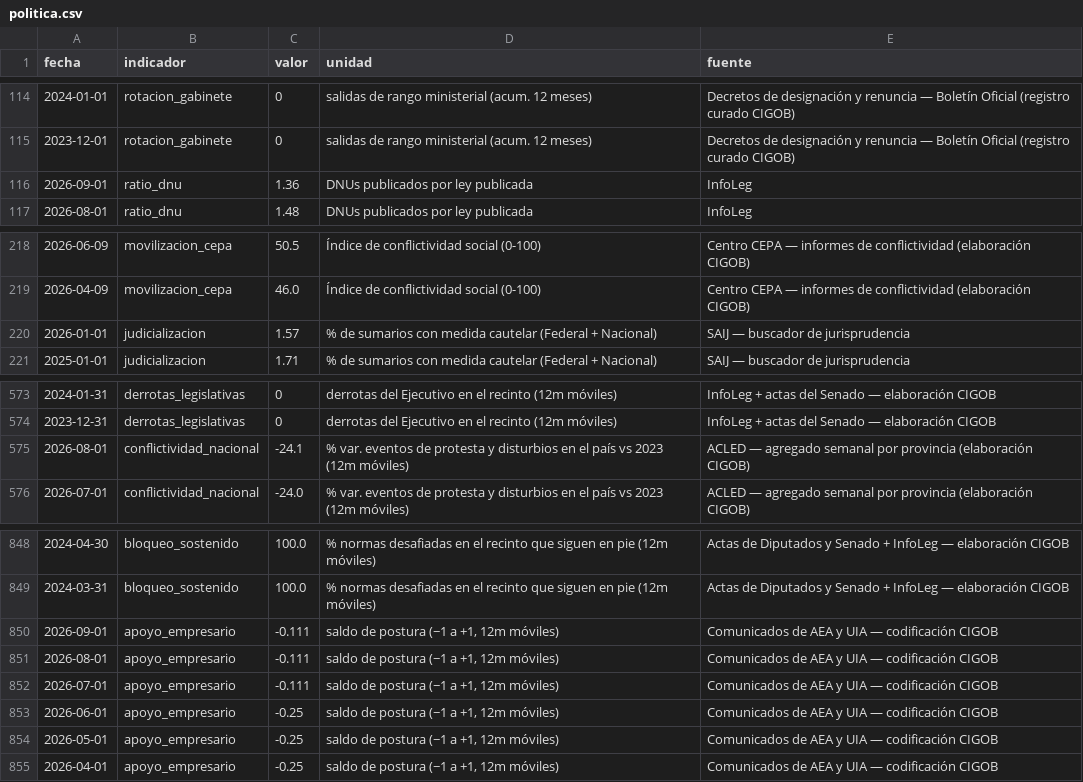
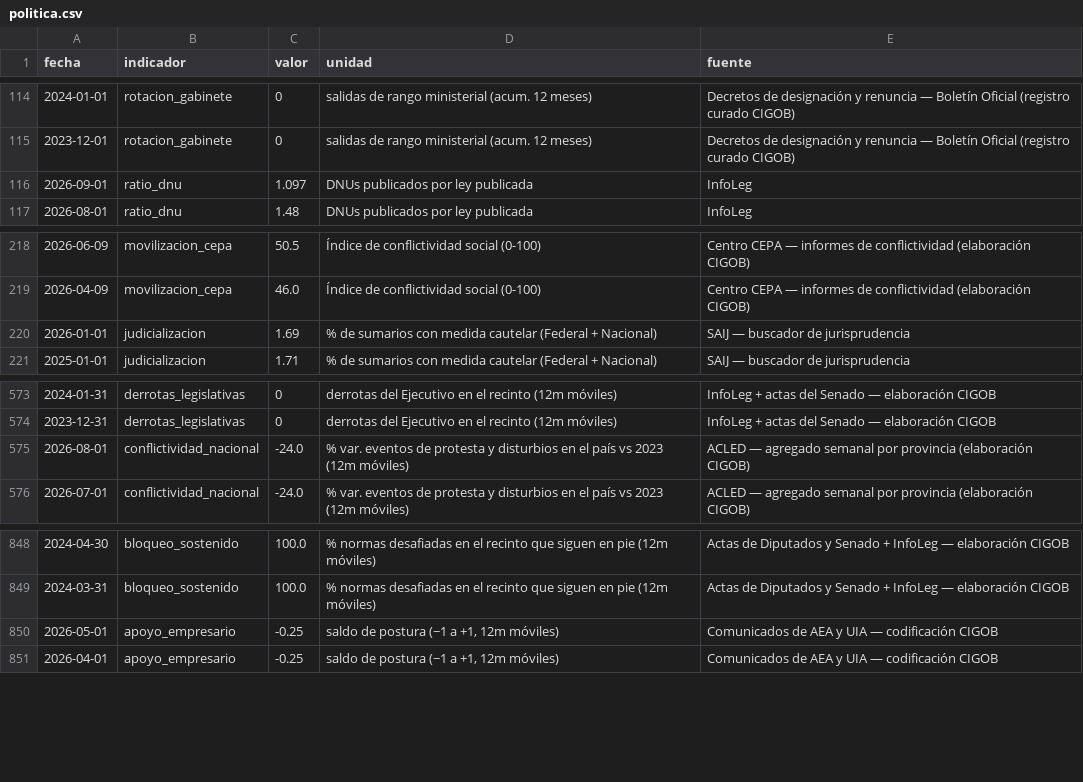
Before and after one commit to Juanpintoselso33/cigob-informe-coyuntura, a CSV file: projects/informe_coyuntura/output/series/politica.csv, drawn as a sheet; only a part is shown, gaps mark what is left out.

```diff
--- a/projects/informe_coyuntura/output/series/politica.csv
+++ b/projects/informe_coyuntura/output/series/politica.csv
@@ -115,3 +115,3 @@ fecha,indicador,valor,unidad,fuente
 2023-12-01,rotacion_gabinete,0,salidas de rango ministerial (acum. 12 meses),Decretos de designación y renuncia — Boletín Oficial (registro curado CIGOB)
-2026-09-01,ratio_dnu,1.36,DNUs publicados por ley publicada,InfoLeg
+2026-09-01,ratio_dnu,1.097,DNUs publicados por ley publicada,InfoLeg
 2026-08-01,ratio_dnu,1.48,DNUs publicados por ley publicada,InfoLeg
@@ -219,3 +219,3 @@ fecha,indicador,valor,unidad,fuente
 2026-04-09,movilizacion_cepa,46.0,Índice de conflictividad social (0-100),Centro CEPA — informes de conflictividad (elaboración CIGOB)
-2026-01-01,judicializacion,1.57,% de sumarios con medida cautelar (Federal + Nacional),SAIJ — buscador de jurisprudencia
+2026-01-01,judicializacion,1.69,% de sumarios con medida cautelar (Federal + Nacional),SAIJ — buscador de jurisprudencia
 2025-01-01,judicializacion,1.71,% de sumarios con medida cautelar (Federal + Nacional),SAIJ — buscador de jurisprudencia
@@ -574,3 +574,3 @@ fecha,indicador,valor,unidad,fuente
 2023-12-31,derrotas_legislativas,0,derrotas del Ejecutivo en el recinto (12m móviles),InfoLeg + actas del Senado — elaboración CIGOB
-2026-08-01,conflictividad_nacional,-24.1,% var. eventos de protesta y disturbios en el país vs 2023 (12m móviles),ACLED — agregado semanal por provincia (elaboración CIGOB)
+2026-08-01,conflictividad_nacional,-24.0,% var. eventos de protesta y disturbios en el país vs 2023 (12m móviles),ACLED — agregado semanal por provincia (elaboración CIGOB)
 2026-07-01,conflictividad_nacional,-24.0,% var. eventos de protesta y disturbios en el país vs 2023 (12m móviles),ACLED — agregado semanal por provincia (elaboración CIGOB)
@@ -849,6 +849,2 @@ fecha,indicador,valor,unidad,fuente
 2024-03-31,bloqueo_sostenido,100.0,% normas desafiadas en el recinto que siguen en pie (12m móviles),Actas de Diputados y Senado + InfoLeg — elaboración CIGOB
-2026-09-01,apoyo_empresario,-0.111,"saldo de postura (−1 a +1, 12m móviles)",Comunicados de AEA y UIA — codificación CIGOB
-2026-08-01,apoyo_empresario,-0.111,"saldo de postura (−1 a +1, 12m móviles)",Comunicados de AEA y UIA — codificación CIGOB
-2026-07-01,apoyo_empresario,-0.111,"saldo de postura (−1 a +1, 12m móviles)",Comunicados de AEA y UIA — codificación CIGOB
-2026-06-01,apoyo_empresario,-0.25,"saldo de postura (−1 a +1, 12m móviles)",Comunicados de AEA y UIA — codificación CIGOB
 2026-05-01,apoyo_empresario,-0.25,"saldo de postura (−1 a +1, 12m móviles)",Comunicados de AEA y UIA — codificación CIGOB
```
Also changed, not shown: 22 other files.
